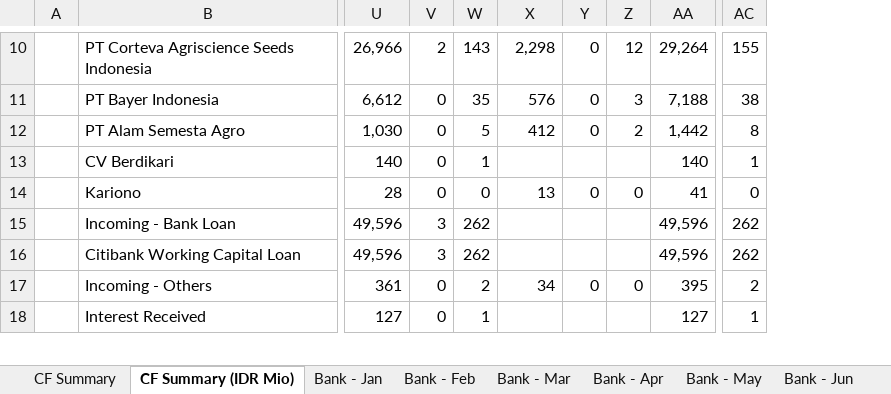
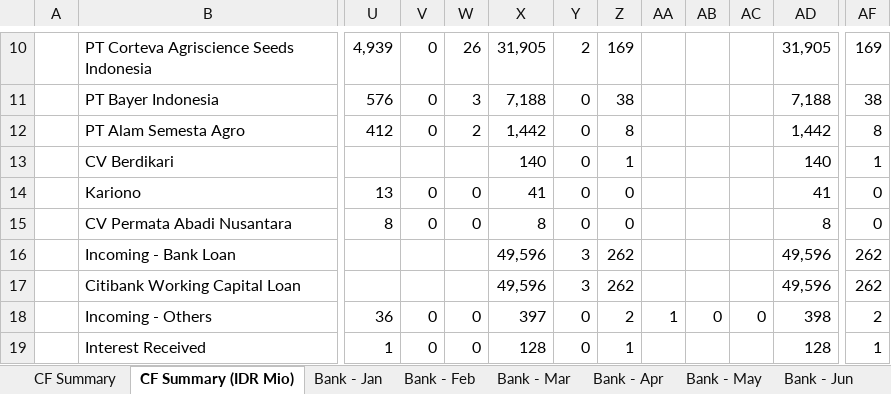
Before and after one commit to finmanagerindonesia-dev/psi-cash-dashboard, an Excel workbook: public/PSI Cash Flow Report.xlsx, sheet CF Summary (IDR Mio), drawn as a sheet; only a part is shown, gaps mark what is left out; values as stored, in another font and other column widths than the file's, no cell formats; removed rows and columns are numbered as before the commit, all else as after; rows hold the shown columns only; the diff covers the shown part only; the diff names each change by its address in the sheet, - before the commit and + after, or states it on an @@ line.

```diff
--- a/public/PSI Cash Flow Report.xlsx (sheet CF Summary (IDR Mio))
+++ b/public/PSI Cash Flow Report.xlsx (sheet CF Summary (IDR Mio))
-column U, rows 10-18: 26,966 | 6,612 | 1,030 | 140 | 28 | 49,596 | 49,596 | 361 | 127
+column U, rows 10-14: 4,939 | 576 | 412 |  | 13; rows 18-19: 36 | 1
+column AA, row 18: 1
+column AB, row 18: 0
+column AC, row 18: 0
-V10: 2
+V10: 0
-W10: 143
+W10: 26
-X10: 2,298
+X10: 31,905
-Y10: 0
+Y10: 2
-Z10: 12
+Z10: 169
-AD10: 29,264
+AD10: 31,905
-AF10: 155
+AF10: 169
-W11: 35
+W11: 3
-X11: 576
+X11: 7,188
-Z11: 3
+Z11: 38
-W12: 5
+W12: 2
-X12: 412
+X12: 1,442
-Z12: 2
+Z12: 8
-V13: 0
+V13: (empty)
-W13: 1
+W13: (empty)
-X13: (empty)
+X13: 140
-Y13: (empty)
+Y13: 0
-Z13: (empty)
+Z13: 1
-X14: 13
+X14: 41
+row 15:  | CV Permata Abadi Nusantara | 8 | 0 | 0 | 8 | 0 | 0 |  |  |  | 8 | 0
-V16:V17: 3
+V16:V17: (empty)
-W16:W17: 262
+W16:W17: (empty)
-X16:X17: (empty)
+X16:X17: 49,596
-Y16:Y17: (empty)
+Y16:Y17: 3
-Z16:Z17: (empty)
+Z16:Z17: 262
-W18: 2
+W18: 0
-X18: 34
+X18: 397
-Z18: 0
+Z18: 2
-AD18: 395
+AD18: 398
-W19: 1
+W19: 0
-X19: (empty)
+X19: 128
-Y19: (empty)
+Y19: 0
-Z19: (empty)
+Z19: 1
-AD19: 127
+AD19: 128
```
Also changed, not shown: 456 edited cells elsewhere in this sheet, sheet CF Summary, sheet Bank - Jul, other sheet tabs, cell formats, 2 other files.
